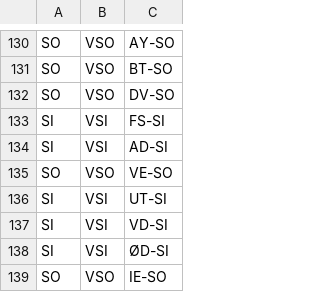
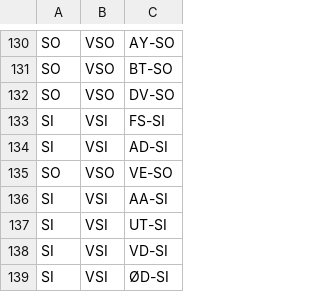
Before and after one commit to Artsdatabanken/nin-kode-api, a CSV file: NiN3.Infrastructure/in_data/csvfiles/maaleskala_enhet.csv, drawn as a sheet; only a part is shown, gaps mark what is left out; the shorter side is filled out with more unchanged rows; the diff names each change by its address in the sheet, - before the commit and + after, or states it on an @@ line.

```diff
--- a/NiN3.Infrastructure/in_data/csvfiles/maaleskala_enhet.csv
+++ b/NiN3.Infrastructure/in_data/csvfiles/maaleskala_enhet.csv
+row 136: SI | VSI | AA-SI
```
Also changed, not shown: NiN3.Infrastructure/in_data/csvfiles/hovedtype.csv, NiN3.Infrastructure/in_data/csvfiles/hovedtypegruppe_hovedtype_mapping.csv, 5 other files.
